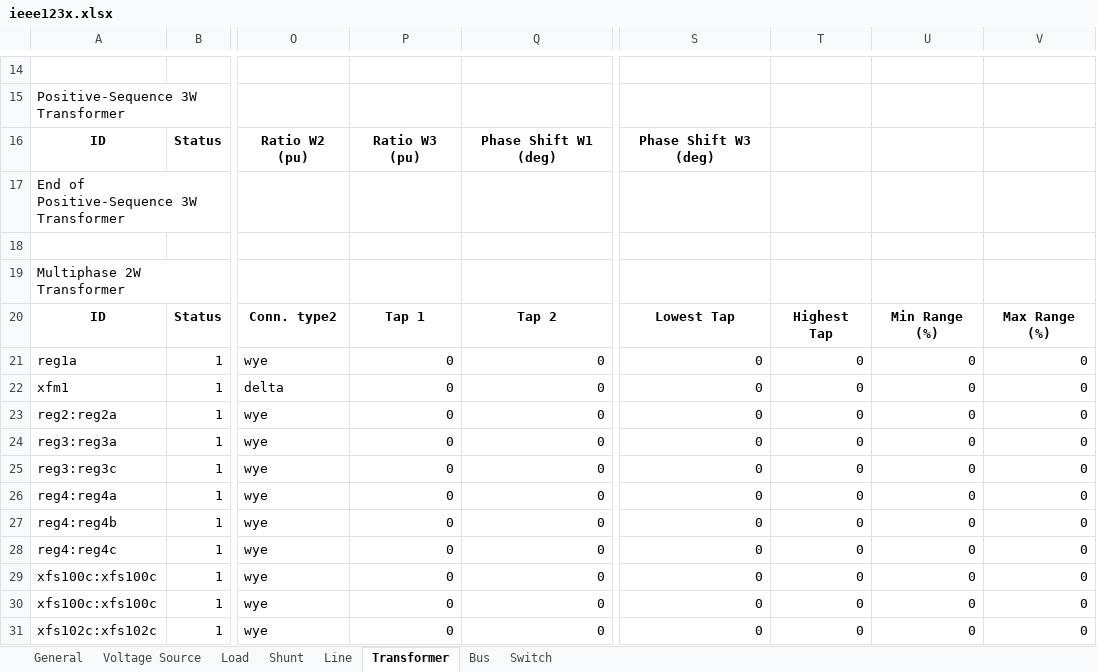
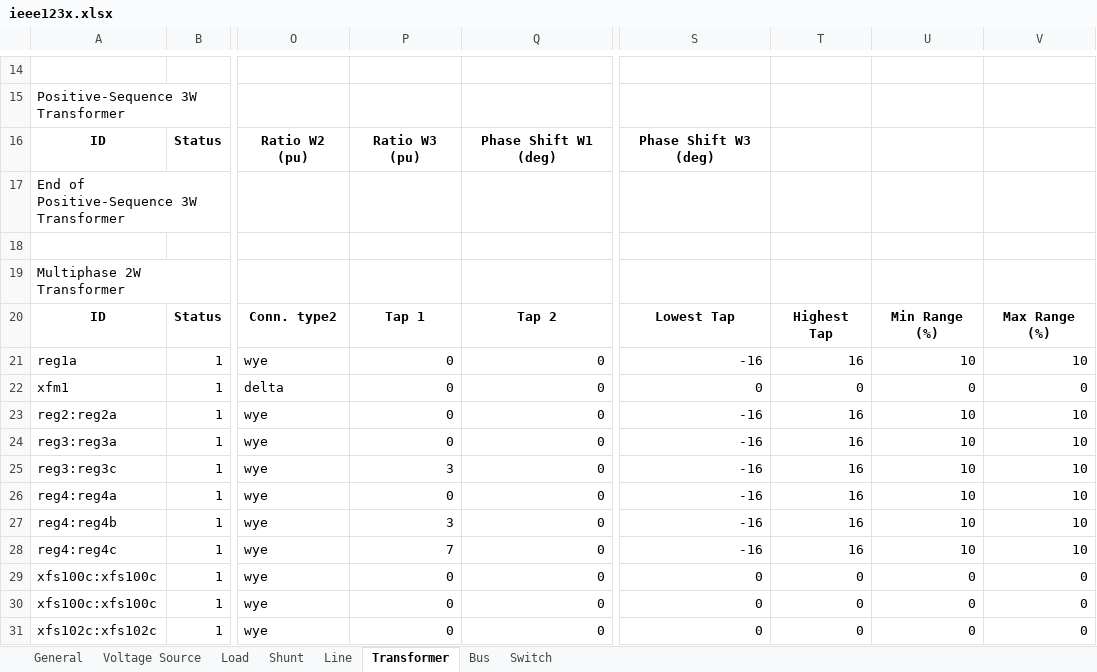
Before and after one commit to GRIDAPPSD/CIMHub, an Excel workbook: CPYDAR/ieee123x.xlsx, sheet Transformer, drawn as a sheet; only a part is shown, gaps mark what is left out; values as stored, in another font and other column widths than the file's, no borders; the diff names each change by its address in the sheet, - before the commit and + after, or states it on an @@ line.

```diff
--- a/CPYDAR/ieee123x.xlsx (sheet Transformer)
+++ b/CPYDAR/ieee123x.xlsx (sheet Transformer)
-S21: 0
+S21: -16
-T21: 0
+T21: 16
-U21: 0
+U21: 10
-V21: 0
+V21: 10
-S23:S28: 0
+S23:S28: -16
-T23:T28: 0
+T23:T28: 16
-U23:U28: 0
+U23:U28: 10
-V23:V28: 0
+V23:V28: 10
-P25: 0
+P25: 3
-P27: 0
+P27: 3
-P28: 0
+P28: 7
```
Also changed, not shown: sheet Bus, CPYDAR/ieee13x.xlsx, CPYDAR/j1red.xlsx, 1 other file.
